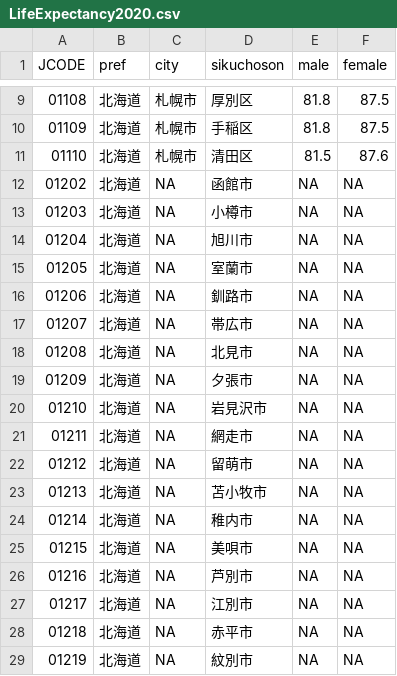
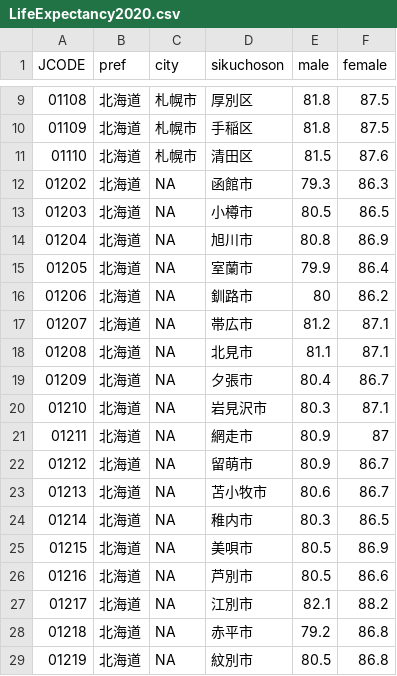
Before and after one commit to igproj-fusion/DemographicData, a CSV file: LifeExpectancy2020.csv, drawn as a sheet; only a part is shown, gaps mark what is left out; the diff covers the shown part only.

Commit message:
Update LifeExpectancy2020.csv

```diff
--- a/LifeExpectancy2020.csv
+++ b/LifeExpectancy2020.csv
@@ -11,19 +11,19 @@
 "01110","北海道","札幌市","清田区","81.5","87.6"
-"01202","北海道","NA","函館市","NA","NA"
-"01203","北海道","NA","小樽市","NA","NA"
-"01204","北海道","NA","旭川市","NA","NA"
-"01205","北海道","NA","室蘭市","NA","NA"
-"01206","北海道","NA","釧路市","NA","NA"
-"01207","北海道","NA","帯広市","NA","NA"
-"01208","北海道","NA","北見市","NA","NA"
-"01209","北海道","NA","夕張市","NA","NA"
-"01210","北海道","NA","岩見沢市","NA","NA"
-"01211","北海道","NA","網走市","NA","NA"
-"01212","北海道","NA","留萌市","NA","NA"
-"01213","北海道","NA","苫小牧市","NA","NA"
-"01214","北海道","NA","稚内市","NA","NA"
-"01215","北海道","NA","美唄市","NA","NA"
-"01216","北海道","NA","芦別市","NA","NA"
-"01217","北海道","NA","江別市","NA","NA"
-"01218","北海道","NA","赤平市","NA","NA"
-"01219","北海道","NA","紋別市","NA","NA"
+"01202","北海道","NA","函館市","79.3","86.3"
+"01203","北海道","NA","小樽市","80.5","86.5"
+"01204","北海道","NA","旭川市","80.8","86.9"
+"01205","北海道","NA","室蘭市","79.9","86.4"
+"01206","北海道","NA","釧路市","80","86.2"
+"01207","北海道","NA","帯広市","81.2","87.1"
+"01208","北海道","NA","北見市","81.1","87.1"
+"01209","北海道","NA","夕張市","80.4","86.7"
+"01210","北海道","NA","岩見沢市","80.3","87.1"
+"01211","北海道","NA","網走市","80.9","87"
+"01212","北海道","NA","留萌市","80.9","86.7"
+"01213","北海道","NA","苫小牧市","80.6","86.7"
+"01214","北海道","NA","稚内市","80.3","86.5"
+"01215","北海道","NA","美唄市","80.5","86.9"
+"01216","北海道","NA","芦別市","80.5","86.6"
+"01217","北海道","NA","江別市","82.1","88.2"
+"01218","北海道","NA","赤平市","79.2","86.8"
+"01219","北海道","NA","紋別市","80.5","86.8"
```
Also changed, not shown: 32 edited cells elsewhere in this file.
